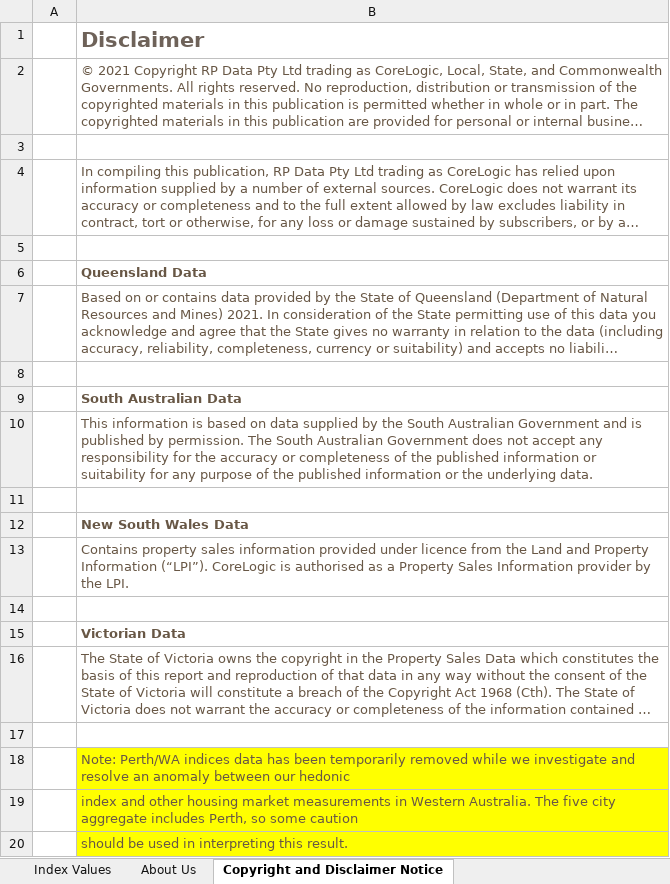
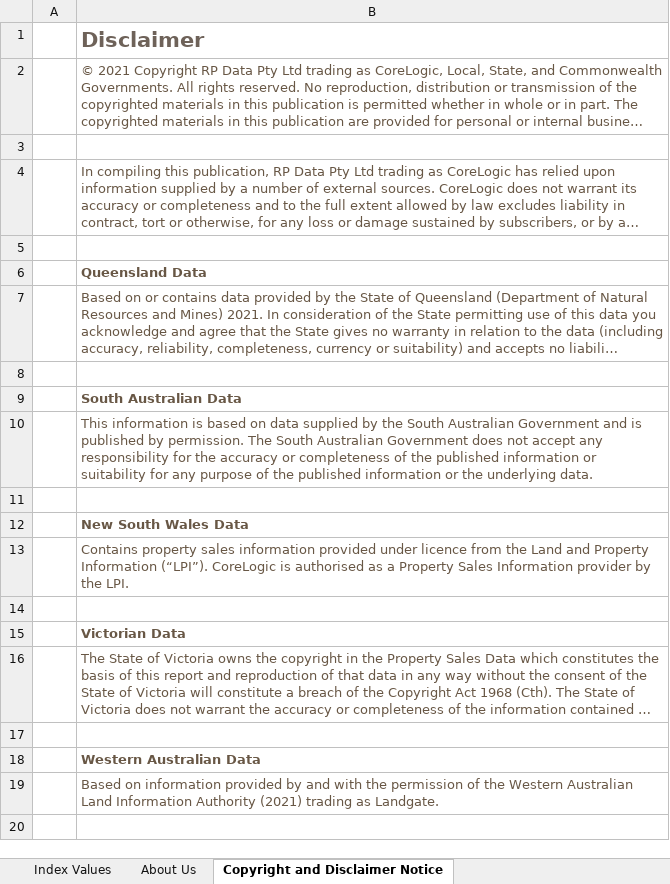
Before and after one commit to grattan/macro_dashboard_data, an Excel workbook: data-raw/corelogic/corelogic_daily.xlsx, sheet Copyright and Disclaimer Notice, drawn as a sheet; long unchanged cells end in …; values as stored, in another font and other column widths than the file's, no borders; charts and pictures not drawn; the diff names each change by its address in the sheet, - before the commit and + after, or states it on an @@ line.

Commit message:
refreshing data

```diff
--- a/data-raw/corelogic/corelogic_daily.xlsx (sheet Copyright and Disclaimer Notice)
+++ b/data-raw/corelogic/corelogic_daily.xlsx (sheet Copyright and Disclaimer Notice)
-B18: Note: Perth/WA indices data has been temporarily removed while we investigate and resolve an anomaly between our hedonic
+B18: Western Australian Data
-B18:B19 fill: #FFFF00
+B18:B19 fill: none
-B18 bold: off
+B18 bold: on
-B19: index and other housing market measurements in Western Australia. The five city aggregate includes Perth, so some caution
+B19: Based on information provided by and with the permission of the Western Australian Land Information Authority (2021) trading as Landgate.
-row 20:  | should be used in interpreting this result.
```
Also changed, not shown: sheet Index Values, sheet About Us, charts or pictures, 11 other files.
